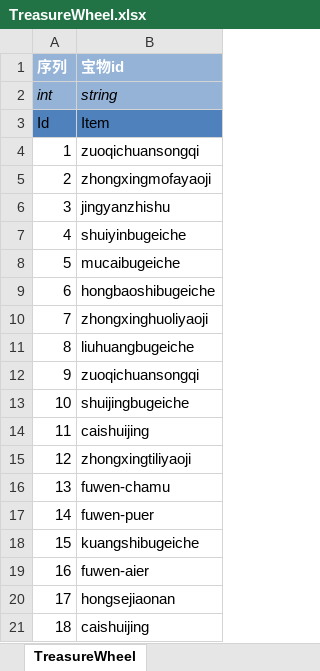
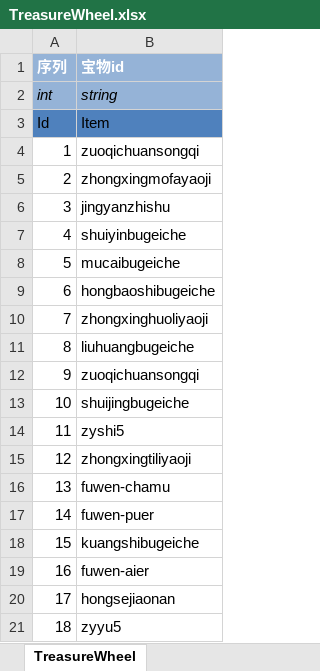
Before and after one commit to realeternia/TOMClassic, an Excel workbook: ConfigData/Xlsx/TreasureWheel.xlsx, sheet TreasureWheel, drawn as a sheet; values as stored, in another font and other column widths than the file's, no borders; conditional formats and table styles not drawn; the diff names each change by its address in the sheet, - before the commit and + after, or states it on an @@ line.

```diff
--- a/ConfigData/Xlsx/TreasureWheel.xlsx (sheet TreasureWheel)
+++ b/ConfigData/Xlsx/TreasureWheel.xlsx (sheet TreasureWheel)
-B14 (宝物id): caishuijing
+B14 (宝物id): zyshi5
-B21 (宝物id): caishuijing
+B21 (宝物id): zyyu5
```
Also changed, not shown: 1 other file.
